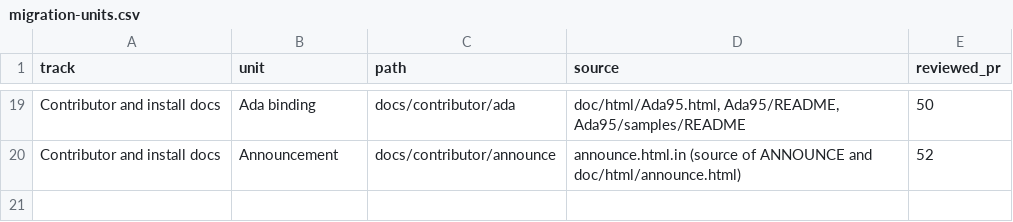
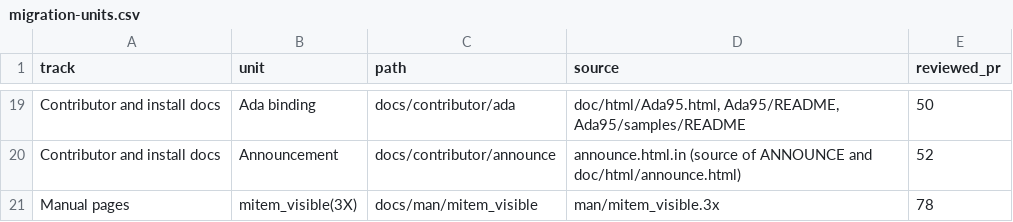
Before and after one commit to betsalel-williamson/ncurses, a CSV file: site/data/migration-units.csv, drawn as a sheet; only a part is shown, gaps mark what is left out; the diff names each change by its address in the sheet, - before the commit and + after, or states it on an @@ line.

```diff
--- a/site/data/migration-units.csv
+++ b/site/data/migration-units.csv
+row 21: Manual pages | mitem_visible(3X) | docs/man/mitem_visible | man/mitem_visible.3x | 78
```
Also changed, not shown: 1 other file.
